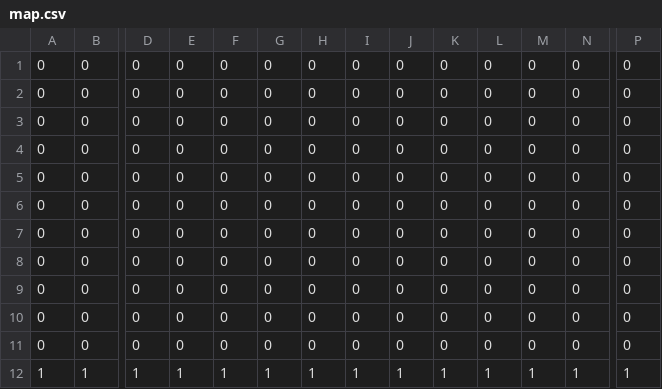
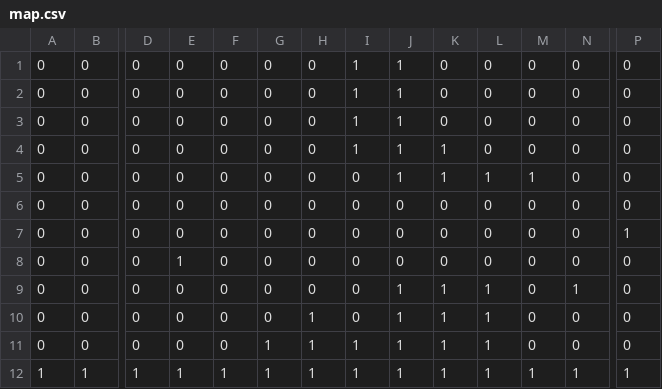
Before and after one commit to Shalmezad/game-off-2013, a CSV file: res/map.csv, drawn as a sheet; only a part is shown, gaps mark what is left out; removed rows and columns are numbered as before the commit, all else as after; rows hold the shown columns only; the diff names each change by its address in the sheet, - before the commit and + after, or states it on an @@ line.

```diff
--- a/res/map.csv
+++ b/res/map.csv
+row 1: 0 | 0 | 0 | 0 | 0 | 0 | 0 | 1 | 1 | 0 | 0 | 0 | 0 | 0
+row 2: 0 | 0 | 0 | 0 | 0 | 0 | 0 | 1 | 1 | 0 | 0 | 0 | 0 | 0
+row 3: 0 | 0 | 0 | 0 | 0 | 0 | 0 | 1 | 1 | 0 | 0 | 0 | 0 | 0
+row 4: 0 | 0 | 0 | 0 | 0 | 0 | 0 | 1 | 1 | 1 | 0 | 0 | 0 | 0
+row 5: 0 | 0 | 0 | 0 | 0 | 0 | 0 | 0 | 1 | 1 | 1 | 1 | 0 | 0
-P7: 0
+P7: 1
-E8: 0
+E8: 1
-J9:J11: 0
+J9:J11: 1
-K9:K11: 0
+K9:K11: 1
-L9:L11: 0
+L9:L11: 1
-N9: 0
+N9: 1
-H10:H11: 0
+H10:H11: 1
-G11: 0
+G11: 1
-I11: 0
+I11: 1
-row 7: 0 | 0 | 0 | 0 | 0 | 0 | 0 | 0 | 0 | 0 | 0 | 0 | 0 | 0
-row 8: 0 | 0 | 0 | 0 | 0 | 0 | 0 | 0 | 0 | 0 | 0 | 0 | 0 | 0
-row 9: 0 | 0 | 0 | 0 | 0 | 0 | 0 | 0 | 0 | 0 | 0 | 0 | 0 | 0
-row 10: 0 | 0 | 0 | 0 | 0 | 0 | 0 | 0 | 0 | 0 | 0 | 0 | 0 | 0
-row 11: 0 | 0 | 0 | 0 | 0 | 0 | 0 | 0 | 0 | 0 | 0 | 0 | 0 | 0
```
Also changed, not shown: 3 other files.
